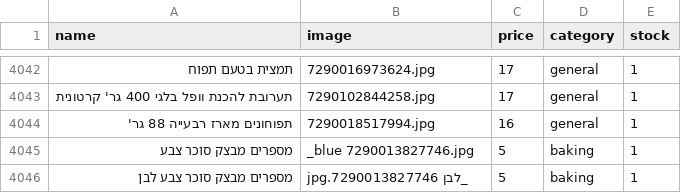
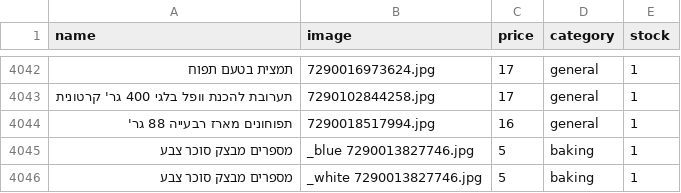
Before and after one commit to falulfa2711/upstock, a CSV file: stock_new.csv, drawn as a sheet; only a part is shown, gaps mark what is left out; the diff names each change by its address in the sheet, - before the commit and + after, or states it on an @@ line.

Commit message:
Update stock_new.csv

```diff
--- a/stock_new.csv
+++ b/stock_new.csv
-A4046 (name): מספרים מבצק סוכר צבע לבן
+A4046 (name): מספרים מבצק סוכר צבע
-B4046 (image): _לבן 7290013827746.jpg
+B4046 (image): _white 7290013827746.jpg
```
